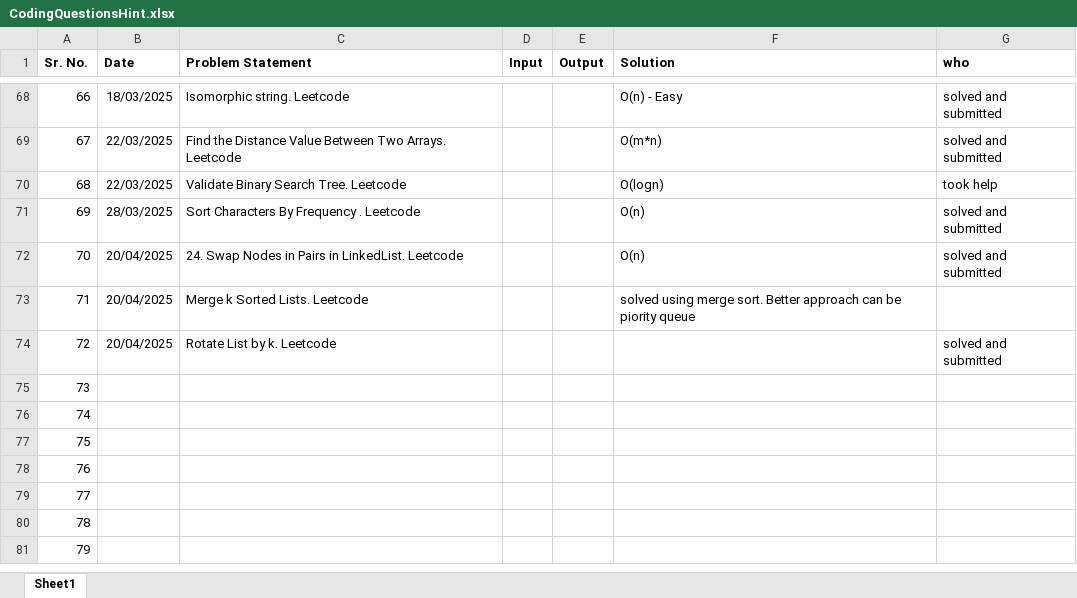
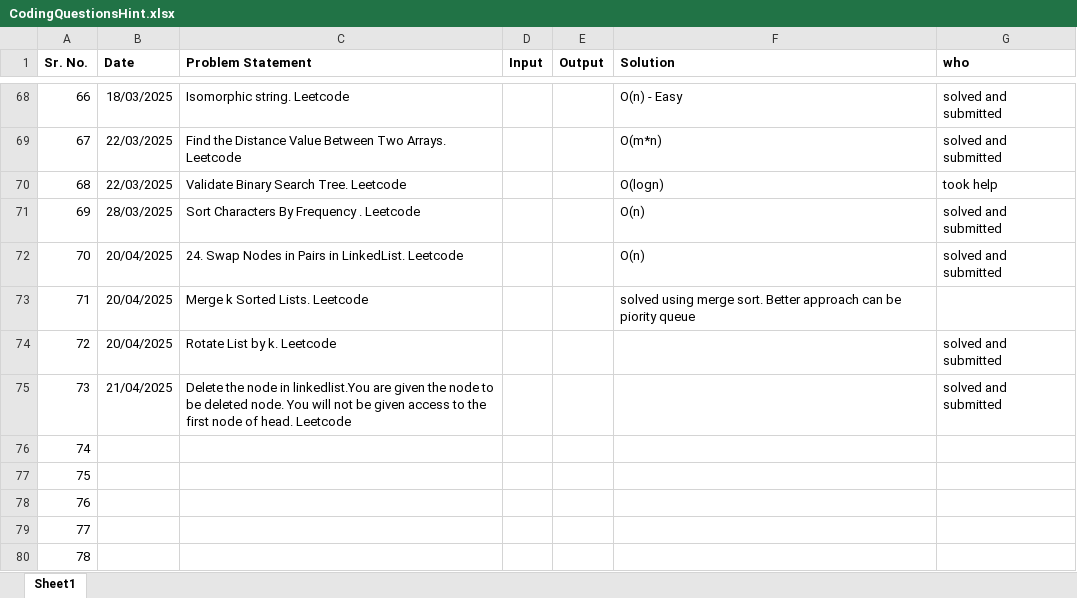
Before and after one commit to SonaliNehere/DSAPractice, an Excel workbook: CodingQuestionsHint.xlsx, sheet Sheet1, drawn as a sheet; only a part is shown, gaps mark what is left out; the shorter side is filled out with more unchanged rows; values as stored, in another font and other column widths than the file's, no borders; the diff names each change by its address in the sheet, - before the commit and + after, or states it on an @@ line.

Commit message:
Add files via upload

```diff
--- a/CodingQuestionsHint.xlsx (sheet Sheet1)
+++ b/CodingQuestionsHint.xlsx (sheet Sheet1)
-B75 (Date): (empty)
+B75 (Date): 21/04/2025
-C75 (Problem Statement): (empty)
+C75 (Problem Statement): Delete the node in linkedlist.You are given the node to be deleted node. You will not be given access to the first node of head. Leetcode
-G75 (who): (empty)
+G75 (who): solved and submitted
```
